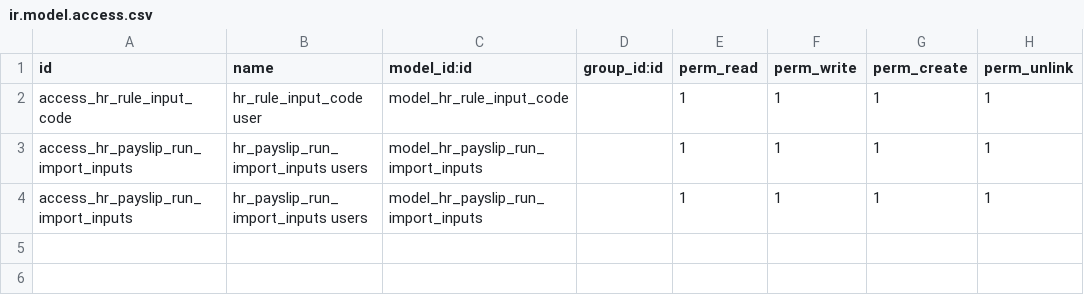
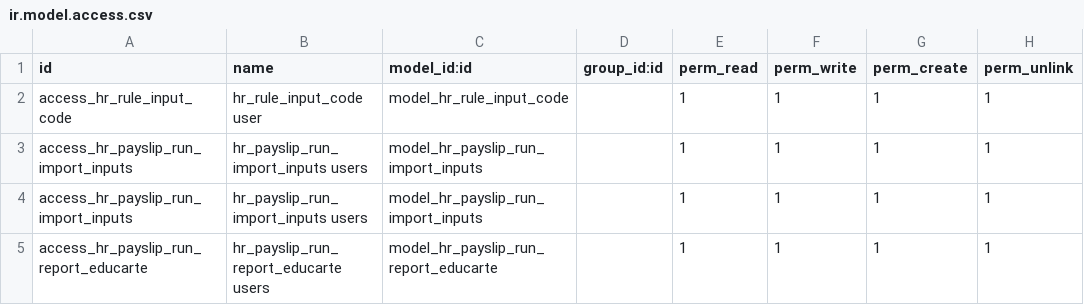
Before and after one commit to miguelandmiguel/Localizacion-Mexico-Odoo_12, a CSV file: l10n_mx_payroll_cfdi/security/ir.model.access.csv, drawn as a sheet; the diff names each change by its address in the sheet, - before the commit and + after, or states it on an @@ line.

Commit message:
Modulo: l10n_mx_payroll_cfdi
ADD Report Educarte

```diff
--- a/l10n_mx_payroll_cfdi/security/ir.model.access.csv
+++ b/l10n_mx_payroll_cfdi/security/ir.model.access.csv
+row 5: access_hr_payslip_run_report_educarte | hr_payslip_run_report_educarte users | model_hr_payslip_run_report_educarte |  | 1 | 1 | 1 | 1
```
Also changed, not shown: 11 other files.
